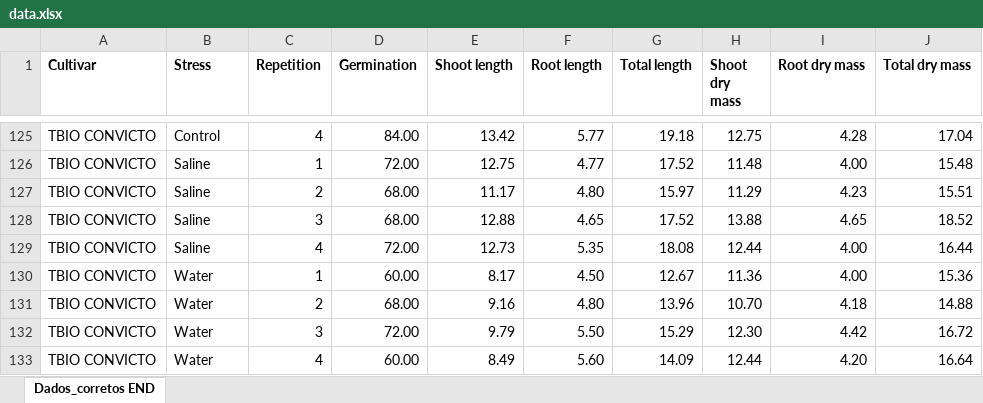
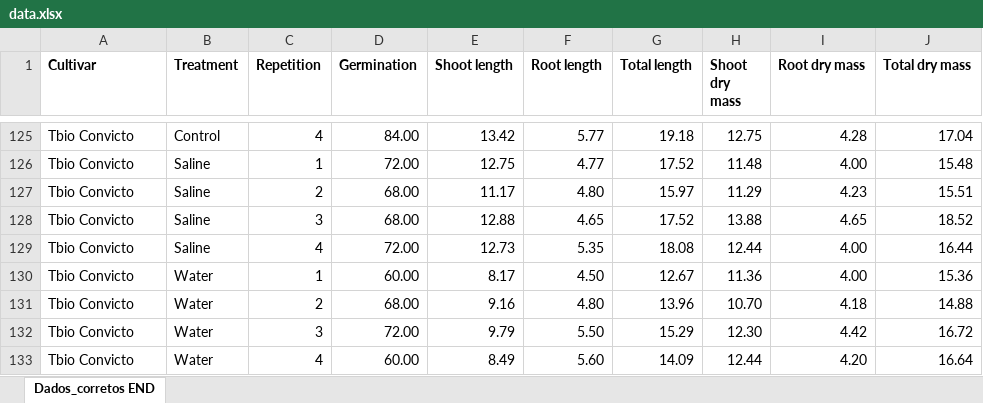
Before and after one commit to brunobro/dataset-eleven-commercial-wheat-cultivars-for-water-and-saline-stress-studies, an Excel workbook: data.xlsx, sheet Dados_corretos END, drawn as a sheet; only a part is shown, gaps mark what is left out; values as stored, in another font and other column widths than the file's, no borders; the diff covers the shown part only; the diff names each change by its address in the sheet, - before the commit and + after, or states it on an @@ line.

```diff
--- a/data.xlsx (sheet Dados_corretos END)
+++ b/data.xlsx (sheet Dados_corretos END)
-B1: Stress
+B1: Treatment
-A125:A133 (Cultivar): TBIO CONVICTO
+A125:A133 (Cultivar): Tbio Convicto
```
Also changed, not shown: 51 edited cells elsewhere in this sheet.
